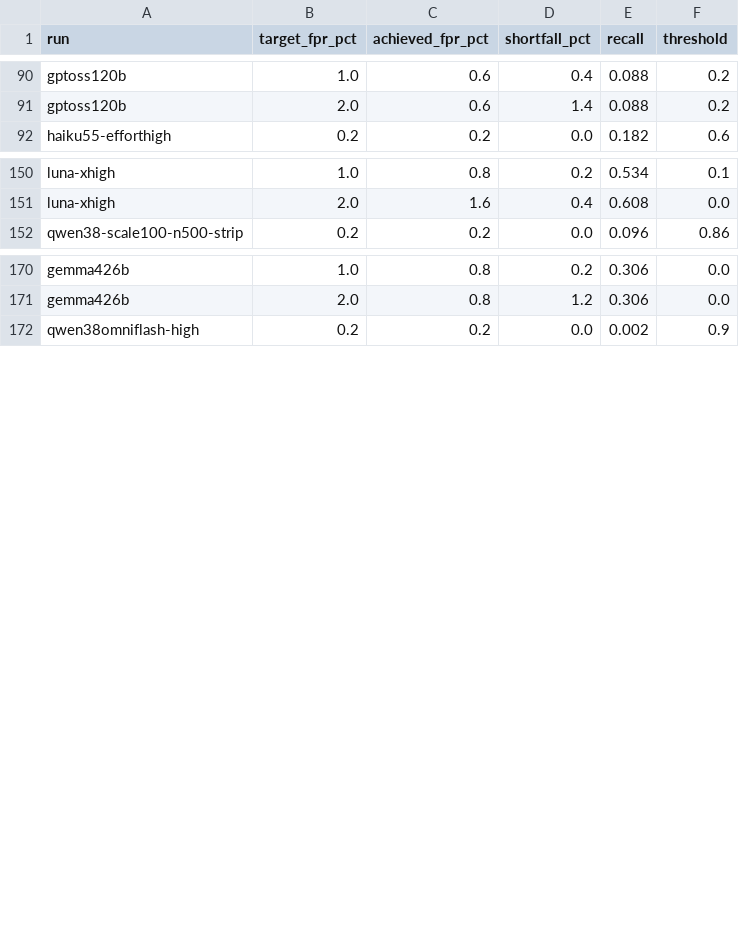
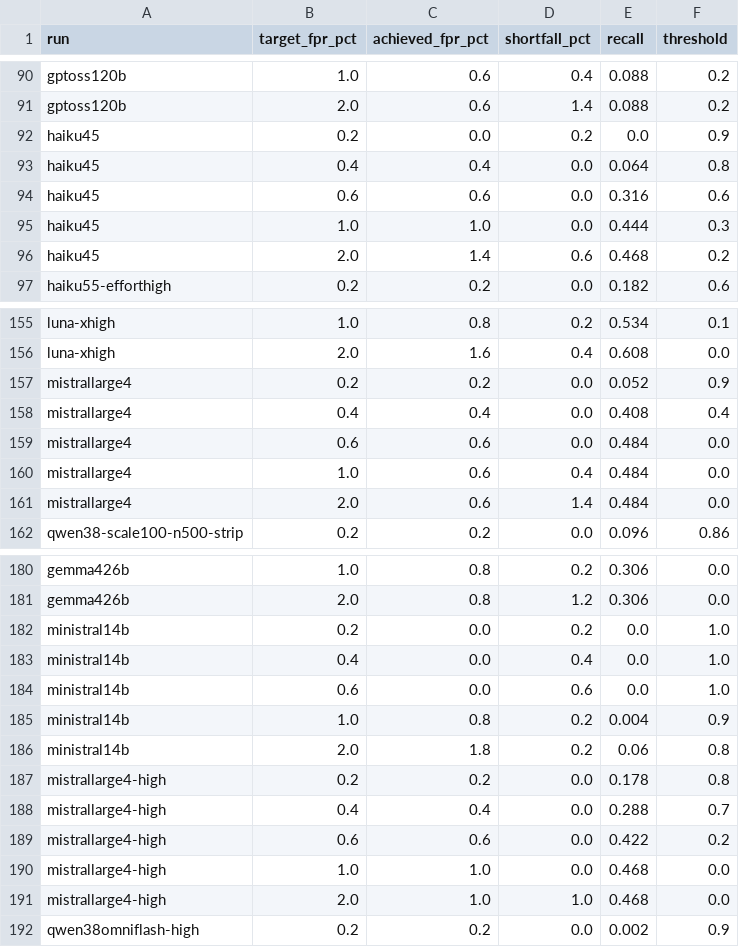
Before and after one commit to pwick15/taisp-control-budgets, a CSV file: results/analysis/matched-fpr-ranking.csv, drawn as a sheet; only a part is shown, gaps mark what is left out.

Commit message:
Seed the paired bootstrap per comparison, not once per table
`check_tables.py` offers its --rebuild pass as evidence that the committed
intervals are reproducible, "because the bootstrap seeds per run from a CRC of
the run name". That was true of one of the four generators.

analysis_ci.py builds its generator inside the per-run loop, so safety-with-ci.csv
regenerates bit-identical. analysis_matched_fpr.py built one generator before the
loop over pairs and consumed it in iteration order, so adding a monitor inserted
draws into the middle of the stream and shifted every pair after it. Adding the
four runs that were already sitting in results/ moved 47 of 93 committed
intervals by up to 3.18 points while every point estimate stayed byte-identical,
and one published lower bound changed sign from +1.00 to -0.00. The reference
pair at 0.60% held its gap at +26.0 across four regenerations while its interval
wandered [+1.0, +71.01] to [+1.0, +71.0] to [+0.8, +70.8] to [+0.8, +70.61].

The interval is a property of the pair, so it now seeds from the pair and the
shared FPR: `default_rng([SEED, crc32(f"{REFERENCE}|{run}|{f:.6f}")])`. The rung
is in the key because `shared` is derived from the data, so an added rung would
otherwise shift the later rungs of the same pair. Verified: adding the three
monitors that were missing now leaves all 93 shared rows identical in every
column, where before it changed 47 of them, and two consecutive runs are
byte-identical.

Reseeding is a one-time change to every interval in the table. It moves 72 of 93
widths by up to 2.39 points, changes no point estimate, and flips no `separated`
verdict.

Also regenerates the three tables that had gone stale, which is the drift the
--rebuild pass was reporting:

- matched-fpr-pairwise.csv and matched-fpr-ranking.csv gain haiku45,
  mistrallarge4 and mistrallarge4-high, which the pairwise table had never seen.
- chart-safety-at-2pct.csv gains the seven monitors web/build.py configures but
  the feed never picked up, and two cost cells that were blank before the
  Mistral and GLM prices landed.

MATCHED-FPR.md is updated to the regenerated numbers: 37 compared monitors
becomes 40, the adequately powered set 10 becomes 12 as mistrallarge4-high and
haiku45 clear the 5-honest-row bar, and every interval in the survivors table is
refreshed. The two Haiku lower bounds the closing paragraph leans on move from
+1.6 and +0.2 to +1.4 and +0.4, so "separated, barely" still reads correctly.

```diff
--- a/results/analysis/matched-fpr-ranking.csv
+++ b/results/analysis/matched-fpr-ranking.csv
@@ -91,2 +91,7 @@ gptoss120b,1.0,0.6,0.4,0.088,0.2
 gptoss120b,2.0,0.6,1.4,0.088,0.2
+haiku45,0.2,0.0,0.2,0.0,0.9
+haiku45,0.4,0.4,0.0,0.064,0.8
+haiku45,0.6,0.6,0.0,0.316,0.6
+haiku45,1.0,1.0,0.0,0.444,0.3
+haiku45,2.0,1.4,0.6,0.468,0.2
 haiku55-efforthigh,0.2,0.2,0.0,0.182,0.6
@@ -151,2 +156,7 @@ luna-xhigh,1.0,0.8,0.2,0.534,0.1
 luna-xhigh,2.0,1.6,0.4,0.608,0.0
+mistrallarge4,0.2,0.2,0.0,0.052,0.9
+mistrallarge4,0.4,0.4,0.0,0.408,0.4
+mistrallarge4,0.6,0.6,0.0,0.484,0.0
+mistrallarge4,1.0,0.6,0.4,0.484,0.0
+mistrallarge4,2.0,0.6,1.4,0.484,0.0
 qwen38-scale100-n500-strip,0.2,0.2,0.0,0.096,0.86
@@ -171,2 +181,12 @@ gemma426b,1.0,0.8,0.2,0.306,0.0
 gemma426b,2.0,0.8,1.2,0.306,0.0
+ministral14b,0.2,0.0,0.2,0.0,1.0
+ministral14b,0.4,0.0,0.4,0.0,1.0
+ministral14b,0.6,0.0,0.6,0.0,1.0
+ministral14b,1.0,0.8,0.2,0.004,0.9
+ministral14b,2.0,1.8,0.2,0.06,0.8
+mistrallarge4-high,0.2,0.2,0.0,0.178,0.8
+mistrallarge4-high,0.4,0.4,0.0,0.288,0.7
+mistrallarge4-high,0.6,0.6,0.0,0.422,0.2
+mistrallarge4-high,1.0,1.0,0.0,0.468,0.0
+mistrallarge4-high,2.0,1.0,1.0,0.468,0.0
 qwen38omniflash-high,0.2,0.2,0.0,0.002,0.9
```
Also changed, not shown: results/analysis/chart-safety-at-2pct.csv, results/analysis/matched-fpr-pairwise.csv, 2 other files.
